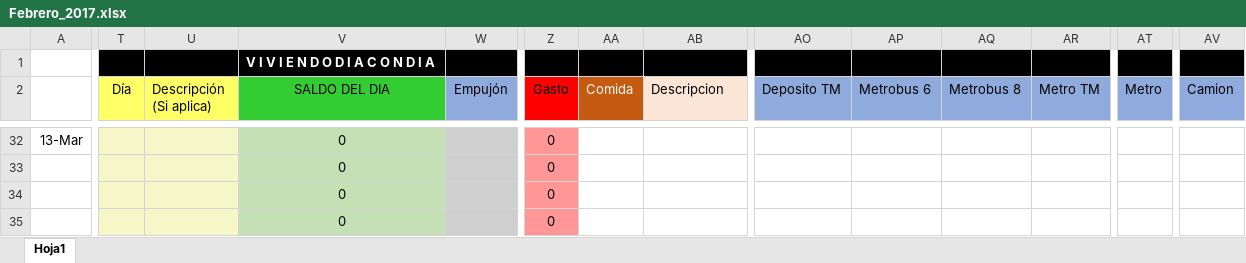
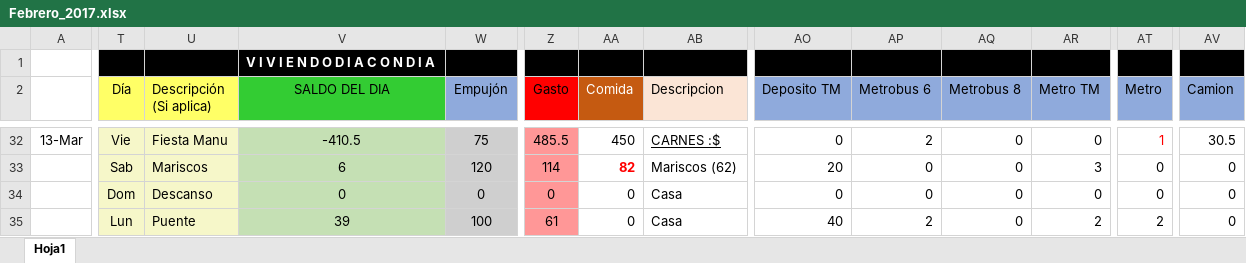
Before and after one commit to Adrifelcha/Adrifelcha, an Excel workbook: Finanzas/Febrero_2017.xlsx, sheet Hoja1, drawn as a sheet; only a part is shown, gaps mark what is left out; values as stored, in another font and other column widths than the file's, no borders; removed rows and columns are numbered as before the commit, all else as after; rows hold the shown columns only; the diff covers the shown part only; the diff names each change by its address in the sheet, - before the commit and + after, or states it on an @@ line.

```diff
--- a/Finanzas/Febrero_2017.xlsx (sheet Hoja1)
+++ b/Finanzas/Febrero_2017.xlsx (sheet Hoja1)
-T32 (Día): (empty)
+T32 (Día): Vie
-U32 (Descripción (Si aplica)): (empty)
+U32 (Descripción (Si aplica)): Fiesta Manu
-V32 (SALDO DEL DIA): 0
+V32 (SALDO DEL DIA): -410.5
-W32 (Empujón): (empty)
+W32 (Empujón): 75
-Z32 (Gasto): 0
+Z32 (Gasto): 485.5
-AA32 (Comida): (empty)
+AA32 (Comida): 450
-AB32 (Descripcion): (empty)
+AB32 (Descripcion): CARNES :$
-AO32 (Deposito TM): (empty)
+AO32 (Deposito TM): 0
-AP32 (Metrobus 6): (empty)
+AP32 (Metrobus 6): 2
-AQ32 (Metrobus 8): (empty)
+AQ32 (Metrobus 8): 0
-AR32 (Metro TM): (empty)
+AR32 (Metro TM): 0
-AT32 (Metro): (empty)
+AT32 (Metro): 1
-AV32 (Camion): (empty)
+AV32 (Camion): 30.5
-row 33:  |  |  | 0 |  | 0
+row 33:  | Sab | Mariscos | 6 | 120 | 114 | 82 | Mariscos (62) | 20 | 0 | 0 | 3 | 0 | 0
-T34 (Día): (empty)
+T34 (Día): Dom
-U34 (Descripción (Si aplica)): (empty)
+U34 (Descripción (Si aplica)): Descanso
-W34 (Empujón): (empty)
+W34 (Empujón): 0
-AA34 (Comida): (empty)
+AA34 (Comida): 0
-AB34 (Descripcion): (empty)
+AB34 (Descripcion): Casa
-AO34 (Deposito TM): (empty)
+AO34 (Deposito TM): 0
-AP34 (Metrobus 6): (empty)
+AP34 (Metrobus 6): 0
-AQ34 (Metrobus 8): (empty)
+AQ34 (Metrobus 8): 0
-AR34 (Metro TM): (empty)
+AR34 (Metro TM): 0
-AT34 (Metro): (empty)
+AT34 (Metro): 0
-AV34 (Camion): (empty)
+AV34 (Camion): 0
-row 35:  |  |  | 0 |  | 0
+row 35:  | Lun | Puente | 39 | 100 | 61 | 0 | Casa | 40 | 2 | 0 | 2 | 2 | 0
```
Also changed, not shown: 38 edited cells and cell formats elsewhere in this sheet.
